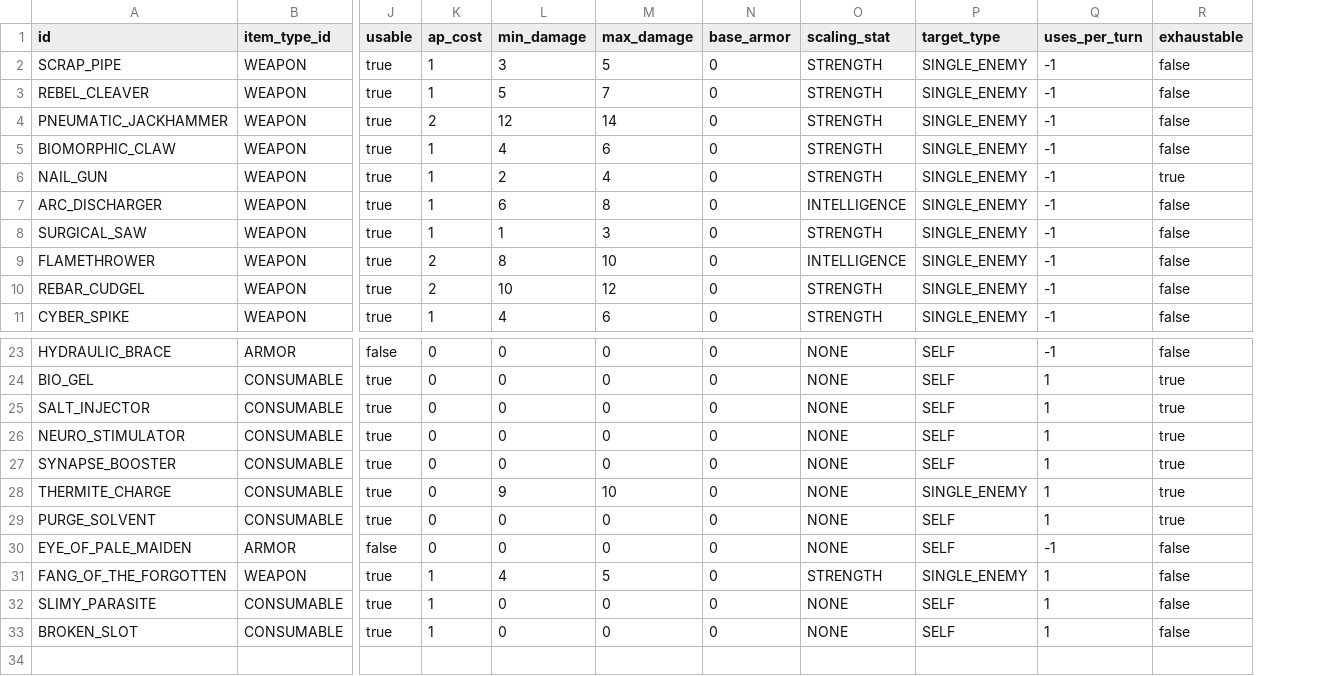
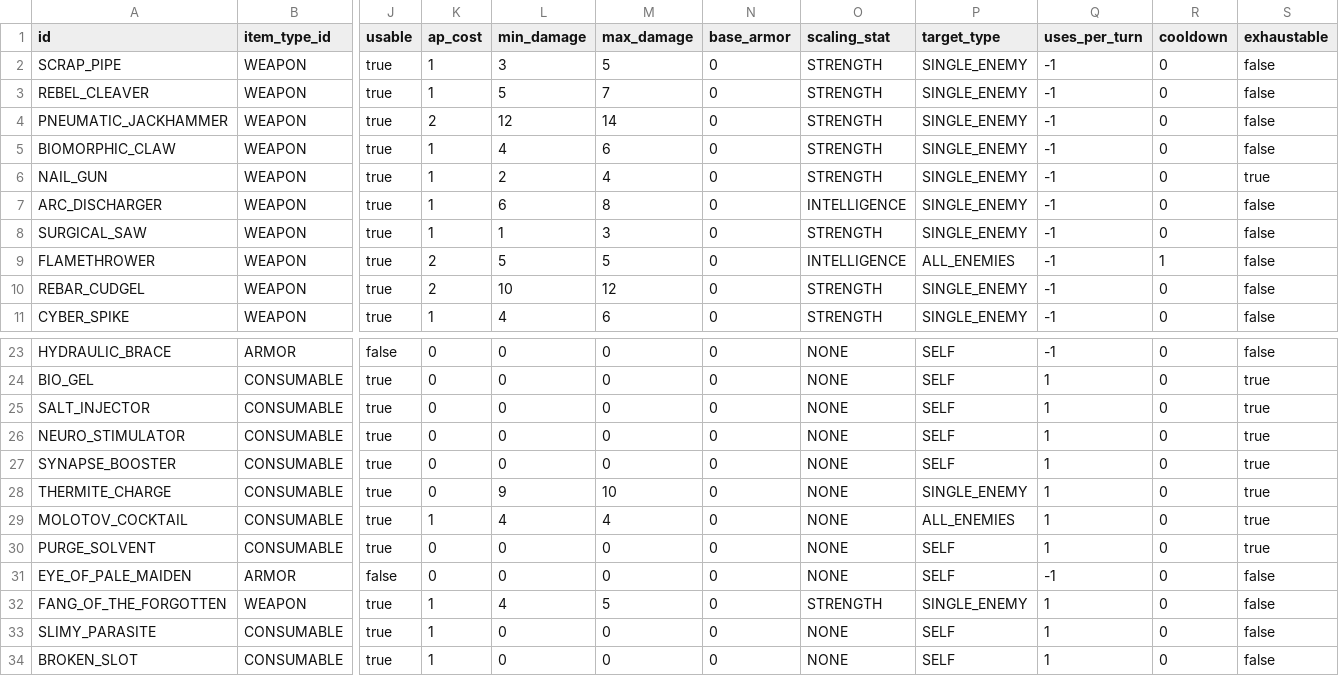
Before and after one commit to vtyurin89/framewrack_v1, a CSV file: data/items.csv, drawn as a sheet; only a part is shown, gaps mark what is left out; rows hold the shown columns only; the diff names each change by its address in the sheet, - before the commit and + after, or states it on an @@ line.

```diff
--- a/data/items.csv
+++ b/data/items.csv
+column R (cooldown), rows 2-11: 0 | 0 | 0 | 0 | 0 | 0 | 0 | 1 | 0 | 0; rows 23-28: all 0; rows 30-34: all 0
-L9 (min_damage): 8
+L9 (min_damage): 5
-M9 (max_damage): 10
+M9 (max_damage): 5
-P9 (target_type): SINGLE_ENEMY
+P9 (target_type): ALL_ENEMIES
+row 29: MOLOTOV_COCKTAIL | CONSUMABLE | true | 1 | 4 | 4 | 0 | NONE | ALL_ENEMIES | 1 | 0 | true
```
Also changed, not shown: data/trait_catalog.csv, data/traits.csv, 13 other files.
